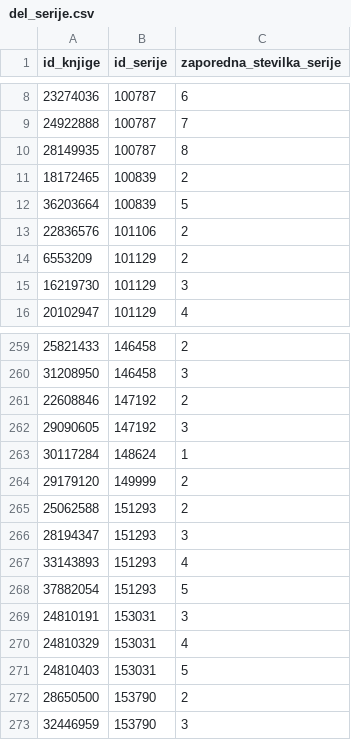
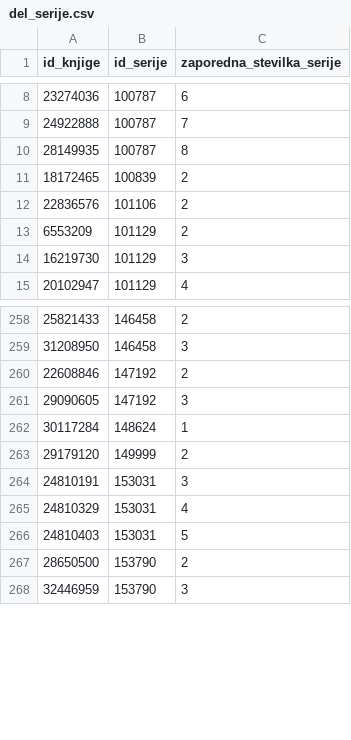
Before and after one commit to ursa16180/HarryPotter, a CSV file: podatki/del_serije.csv, drawn as a sheet; only a part is shown, gaps mark what is left out; the diff names each change by its address in the sheet, - before the commit and + after, or states it on an @@ line.

```diff
--- a/podatki/del_serije.csv
+++ b/podatki/del_serije.csv
-row 12: 36203664 | 100839 | 5
-row 265: 25062588 | 151293 | 2
-row 266: 28194347 | 151293 | 3
-row 267: 33143893 | 151293 | 4
-row 268: 37882054 | 151293 | 5
```
Also changed, not shown: podatki/avtor_knjige.csv, podatki/knjiga_kljucne_besede.csv, 4 other files.
